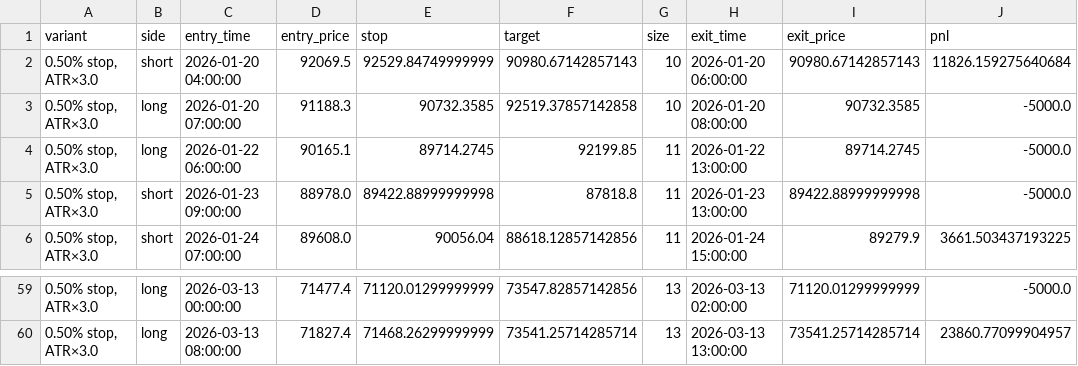
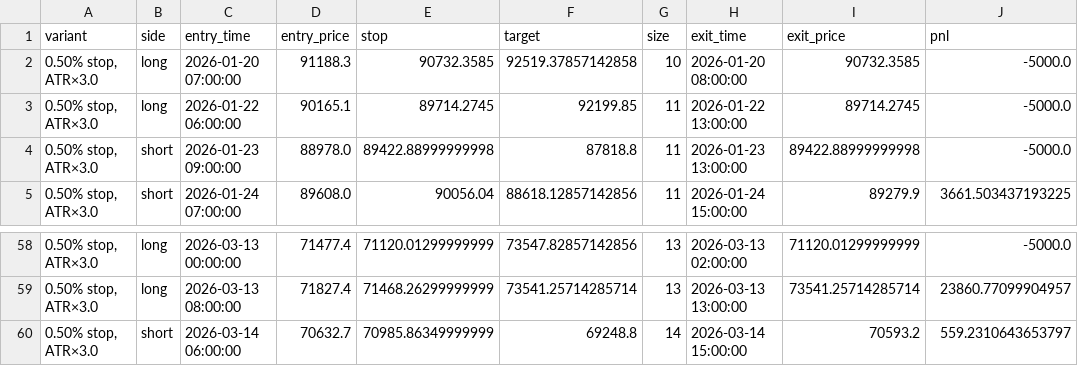
Before and after one commit to cdavocazh/btc-db-v3, a CSV file: backtest_results/trade_log.csv, drawn as a sheet; only a part is shown, gaps mark what is left out; removed rows and columns are numbered as before the commit, all else as after; the diff names each change by its address in the sheet, - before the commit and + after, or states it on an @@ line.

```diff
--- a/backtest_results/trade_log.csv
+++ b/backtest_results/trade_log.csv
-row 2: 0.50% stop, ATR×3.0 | short | 2026-01-20 04:00:00 | 92069.5 | 92529.84749999999 | 90980.67142857143 | 10 | 2026-01-20 06:00:00 | 90980.67142857143 | 11826.159275640684
+row 60: 0.50% stop, ATR×3.0 | short | 2026-03-14 06:00:00 | 70632.7 | 70985.86349999999 | 69248.8 | 14 | 2026-03-14 15:00:00 | 70593.2 | 559.2310643653797
```
Also changed, not shown: backtest_results/conditions.csv, backtest_results/indicators.csv, 3 other files.
